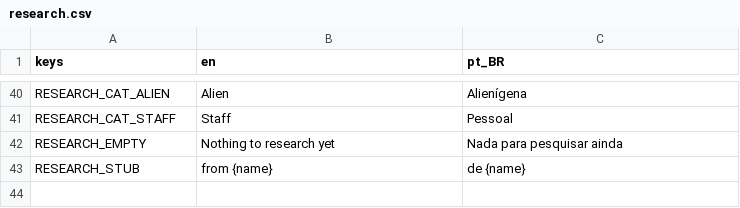
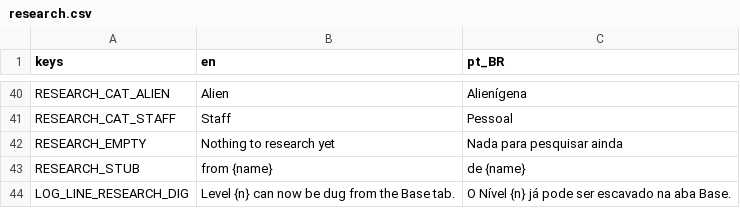
Before and after one commit to lmarcarini/StarPortal, a CSV file: localization/research.csv, drawn as a sheet; only a part is shown, gaps mark what is left out; the diff names each change by its address in the sheet, - before the commit and + after, or states it on an @@ line.

```diff
--- a/localization/research.csv
+++ b/localization/research.csv
+row 44: LOG_LINE_RESEARCH_DIG | Level {n} can now be dug from the Base tab. | O Nível {n} já pode ser escavado na aba Base.
```
Also changed, not shown: localization/base.csv, 21 other files.
